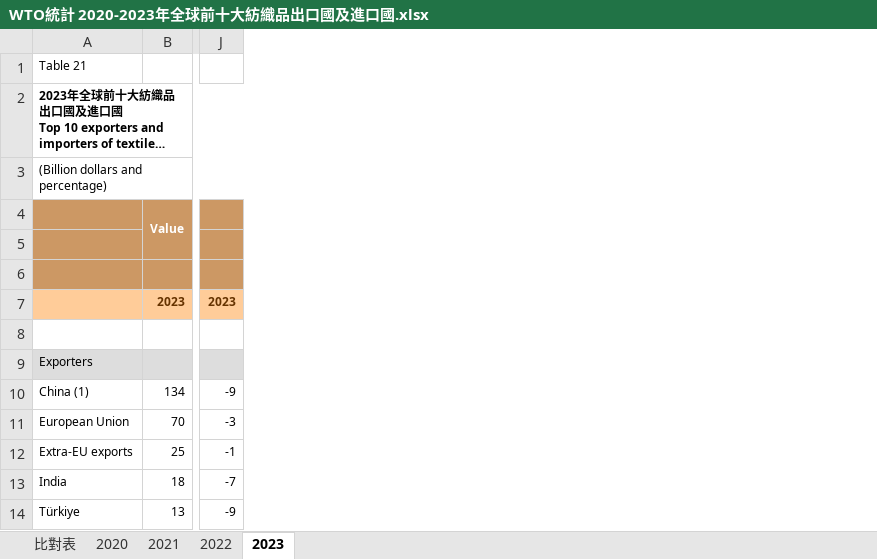
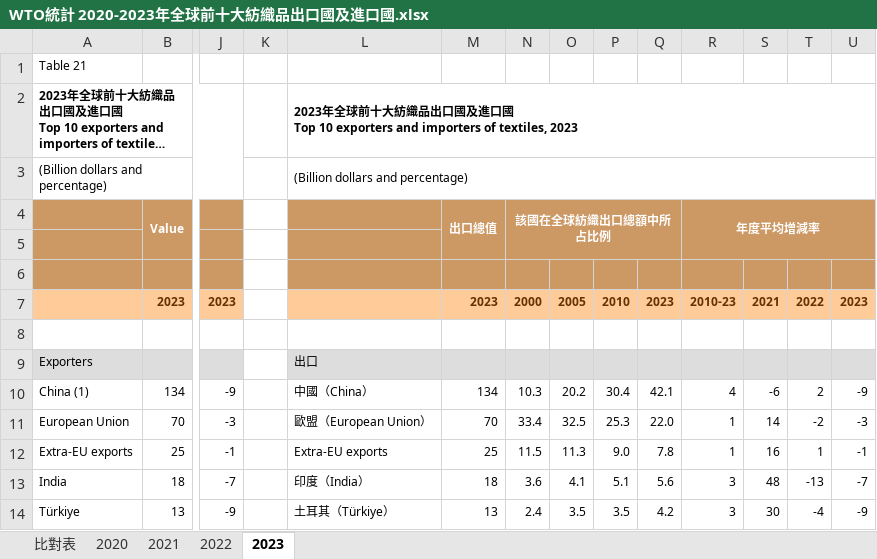
Before and after one commit to carina419/NTUST, an Excel workbook: 論文ver1/數據資料/WTO統計 2020-2023年全球前十大紡織品出口國及進口國.xlsx, sheet 2023, drawn as a sheet; only a part is shown, gaps mark what is left out; long unchanged cells end in …; values as stored, in another font and other column widths than the file's, no borders; conditional formats not drawn; ↵ is a line break in a cell; the diff names each change by its address in the sheet, - before the commit and + after, or states it on an @@ line.

```diff
--- a/論文ver1/數據資料/WTO統計 2020-2023年全球前十大紡織品出口國及進口國.xlsx (sheet 2023)
+++ b/論文ver1/數據資料/WTO統計 2020-2023年全球前十大紡織品出口國及進口國.xlsx (sheet 2023)
+column K, empty
+column L, rows 2-14: 2023年全球前十大紡織品出口國及進口國 ↵ Top 10 exporters and importers of textiles, 2023 | (Billion dollars and percentage) |  |  |  |  |  | 出口 | 中國（China） | 歐盟（European Union） | Extra-EU exports | 印度（India） | 土耳其（Türkiye）
+column M, rows 4-14: 出口總值 |  |  | 2023 |  |  | 134 | 70 | 25 | 18 | 13
+column N, rows 4-14: 該國在全球紡織出口總額中所占比例 |  |  | 2000 |  |  | 10.3 | 33.4 | 11.5 | 3.6 | 2.4
+column O, rows 7-14: 2005 |  |  | 20.2 | 32.5 | 11.3 | 4.1 | 3.5
+column P, rows 7-14: 2010 |  |  | 30.4 | 25.3 | 9.0 | 5.1 | 3.5
+column Q, rows 7-14: 2023 |  |  | 42.1 | 22.0 | 7.8 | 5.6 | 4.2
+column R, rows 4-14: 年度平均增減率 |  |  | 2010-23 |  |  | 4 | 1 | 1 | 3 | 3
+column S, rows 7-14: 2021 |  |  | -6 | 14 | 16 | 48 | 30
+column T, rows 7-14: 2022 |  |  | 2 | -2 | 1 | -13 | -4
+column U, rows 7-14: 2023 |  |  | -9 | -3 | -1 | -7 | -9
```
Also changed, not shown: 1 other file.
